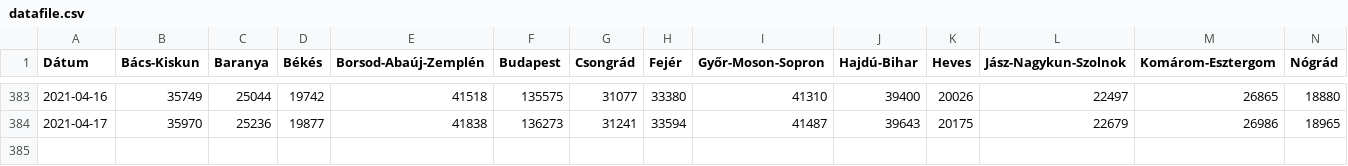
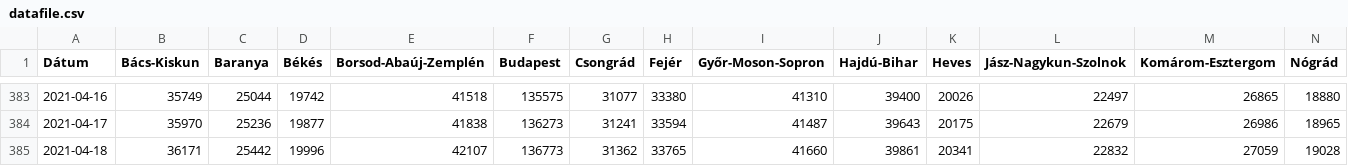
Before and after one commit to sanbrock/covid19, a CSV file: datafile.csv, drawn as a sheet; only a part is shown, gaps mark what is left out; rows hold the shown columns only; the diff names each change by its address in the sheet, - before the commit and + after, or states it on an @@ line.

Commit message:
update

```diff
--- a/datafile.csv
+++ b/datafile.csv
+row 385: 2021-04-18 | 36171 | 25442 | 19996 | 42107 | 136773 | 31362 | 33765 | 41660 | 39861 | 20341 | 22832 | 27059 | 19028
```
